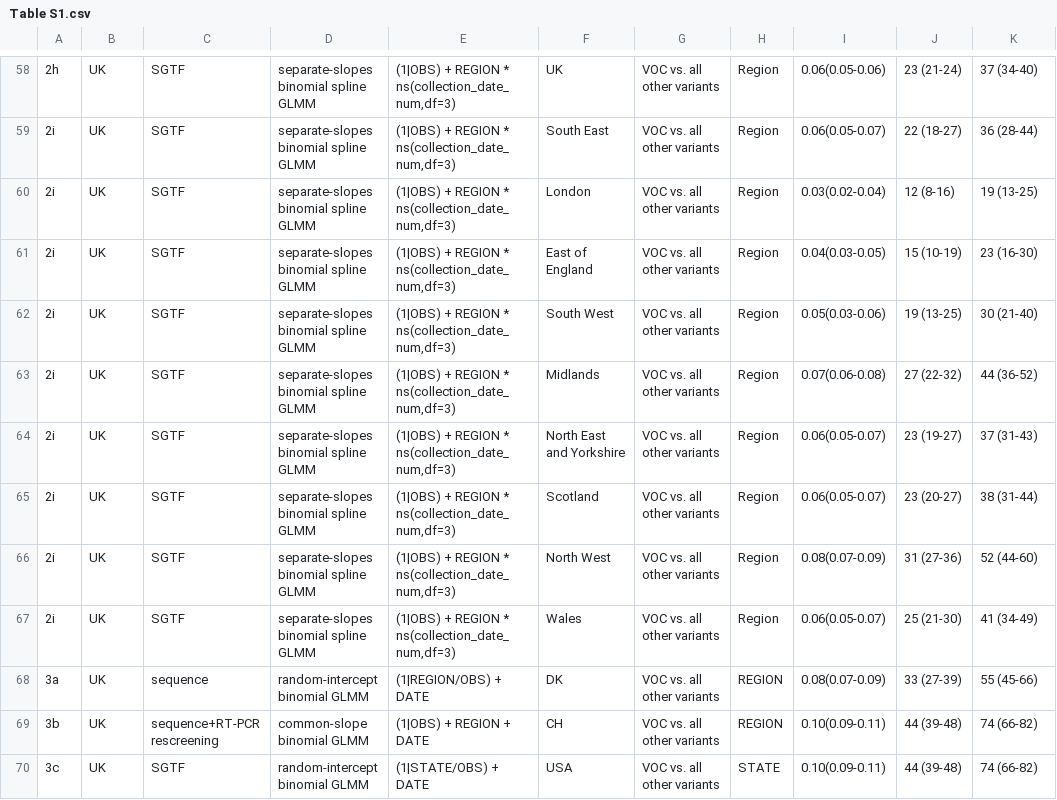
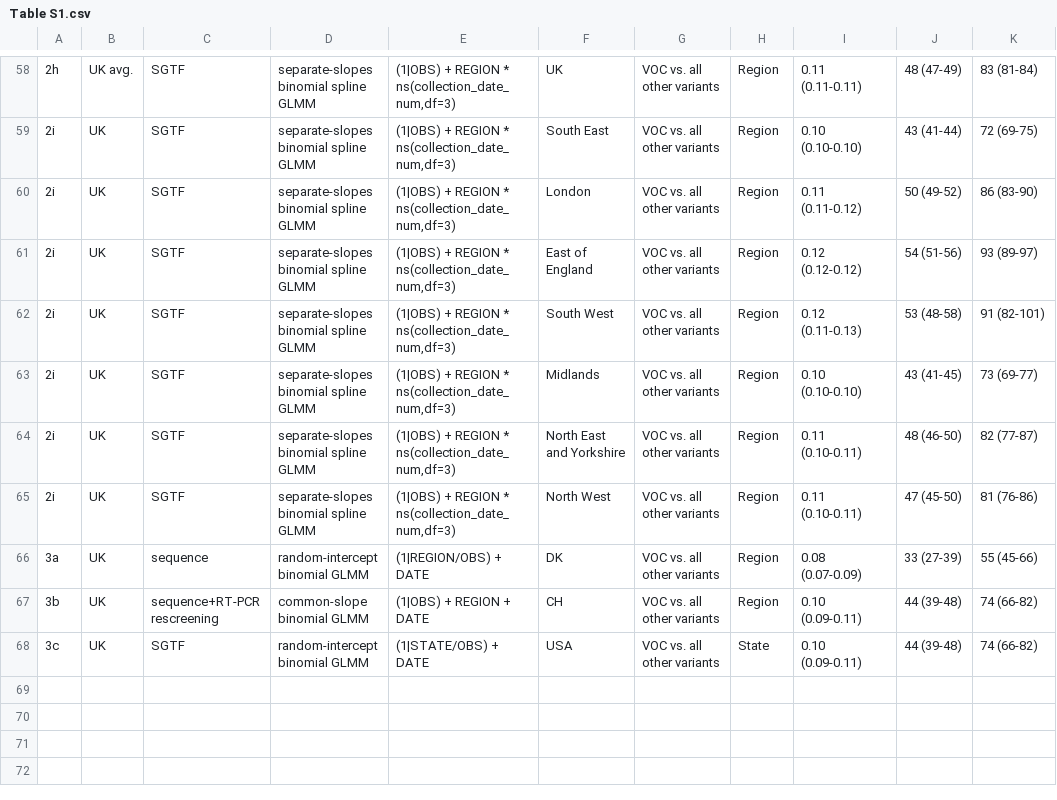
Before and after one commit to nicholasdavies/newcovid, a CSV file: multinomial_logistic_fits/tables/Table S1.csv, drawn as a sheet; only a part is shown, gaps mark what is left out; the diff covers the shown part only.

```diff
--- a/multinomial_logistic_fits/tables/Table S1.csv
+++ b/multinomial_logistic_fits/tables/Table S1.csv
@@ -58,13 +58,11 @@
-"2h","UK","SGTF","separate-slopes binomial spline GLMM","(1|OBS) + REGION * ns(collection_date_num,df=3)","UK","VOC vs. all other variants","Region","0.06(0.05-0.06)","23 (21-24)","37 (34-40)"
-"2i","UK","SGTF","separate-slopes binomial spline GLMM","(1|OBS) + REGION * ns(collection_date_num,df=3)","South East","VOC vs. all other variants","Region","0.06(0.05-0.07)","22 (18-27)","36 (28-44)"
-"2i","UK","SGTF","separate-slopes binomial spline GLMM","(1|OBS) + REGION * ns(collection_date_num,df=3)","London","VOC vs. all other variants","Region","0.03(0.02-0.04)","12 (8-16)","19 (13-25)"
-"2i","UK","SGTF","separate-slopes binomial spline GLMM","(1|OBS) + REGION * ns(collection_date_num,df=3)","East of England","VOC vs. all other variants","Region","0.04(0.03-0.05)","15 (10-19)","23 (16-30)"
-"2i","UK","SGTF","separate-slopes binomial spline GLMM","(1|OBS) + REGION * ns(collection_date_num,df=3)","South West","VOC vs. all other variants","Region","0.05(0.03-0.06)","19 (13-25)","30 (21-40)"
-"2i","UK","SGTF","separate-slopes binomial spline GLMM","(1|OBS) + REGION * ns(collection_date_num,df=3)","Midlands","VOC vs. all other variants","Region","0.07(0.06-0.08)","27 (22-32)","44 (36-52)"
-"2i","UK","SGTF","separate-slopes binomial spline GLMM","(1|OBS) + REGION * ns(collection_date_num,df=3)","North East and Yorkshire","VOC vs. all other variants","Region","0.06(0.05-0.07)","23 (19-27)","37 (31-43)"
-"2i","UK","SGTF","separate-slopes binomial spline GLMM","(1|OBS) + REGION * ns(collection_date_num,df=3)","Scotland","VOC vs. all other variants","Region","0.06(0.05-0.07)","23 (20-27)","38 (31-44)"
-"2i","UK","SGTF","separate-slopes binomial spline GLMM","(1|OBS) + REGION * ns(collection_date_num,df=3)","North West","VOC vs. all other variants","Region","0.08(0.07-0.09)","31 (27-36)","52 (44-60)"
-"2i","UK","SGTF","separate-slopes binomial spline GLMM","(1|OBS) + REGION * ns(collection_date_num,df=3)","Wales","VOC vs. all other variants","Region","0.06(0.05-0.07)","25 (21-30)","41 (34-49)"
-"3a","UK","sequence","random-intercept binomial GLMM","(1|REGION/OBS) + DATE","DK","VOC vs. all other variants","REGION","0.08(0.07-0.09)","33 (27-39)","55 (45-66)"
-"3b","UK","sequence+RT-PCR rescreening","common-slope binomial GLMM","(1|OBS) + REGION + DATE","CH","VOC vs. all other variants","REGION","0.10(0.09-0.11)","44 (39-48)","74 (66-82)"
-"3c","UK","SGTF","random-intercept binomial GLMM","(1|STATE/OBS) + DATE","USA","VOC vs. all other variants","STATE","0.10(0.09-0.11)","44 (39-48)","74 (66-82)"
+"2h","UK avg.","SGTF","separate-slopes binomial spline GLMM","(1|OBS) + REGION * ns(collection_date_num,df=3)","UK","VOC vs. all other variants","Region","0.11 (0.11-0.11)","48 (47-49)","83 (81-84)"
+"2i","UK","SGTF","separate-slopes binomial spline GLMM","(1|OBS) + REGION * ns(collection_date_num,df=3)","South East","VOC vs. all other variants","Region","0.10 (0.10-0.10)","43 (41-44)","72 (69-75)"
+"2i","UK","SGTF","separate-slopes binomial spline GLMM","(1|OBS) + REGION * ns(collection_date_num,df=3)","London","VOC vs. all other variants","Region","0.11 (0.11-0.12)","50 (49-52)","86 (83-90)"
+"2i","UK","SGTF","separate-slopes binomial spline GLMM","(1|OBS) + REGION * ns(collection_date_num,df=3)","East of England","VOC vs. all other variants","Region","0.12 (0.12-0.12)","54 (51-56)","93 (89-97)"
+"2i","UK","SGTF","separate-slopes binomial spline GLMM","(1|OBS) + REGION * ns(collection_date_num,df=3)","South West","VOC vs. all other variants","Region","0.12 (0.11-0.13)","53 (48-58)","91 (82-101)"
+"2i","UK","SGTF","separate-slopes binomial spline GLMM","(1|OBS) + REGION * ns(collection_date_num,df=3)","Midlands","VOC vs. all other variants","Region","0.10 (0.10-0.10)","43 (41-45)","73 (69-77)"
+"2i","UK","SGTF","separate-slopes binomial spline GLMM","(1|OBS) + REGION * ns(collection_date_num,df=3)","North East and Yorkshire","VOC vs. all other variants","Region","0.11 (0.10-0.11)","48 (46-50)","82 (77-87)"
+"2i","UK","SGTF","separate-slopes binomial spline GLMM","(1|OBS) + REGION * ns(collection_date_num,df=3)","North West","VOC vs. all other variants","Region","0.11 (0.10-0.11)","47 (45-50)","81 (76-86)"
+"3a","UK","sequence","random-intercept binomial GLMM","(1|REGION/OBS) + DATE","DK","VOC vs. all other variants","Region","0.08 (0.07-0.09)","33 (27-39)","55 (45-66)"
+"3b","UK","sequence+RT-PCR rescreening","common-slope binomial GLMM","(1|OBS) + REGION + DATE","CH","VOC vs. all other variants","Region","0.10 (0.09-0.11)","44 (39-48)","74 (66-82)"
+"3c","UK","SGTF","random-intercept binomial GLMM","(1|STATE/OBS) + DATE","USA","VOC vs. all other variants","State","0.10 (0.09-0.11)","44 (39-48)","74 (66-82)"
```
Also changed, not shown: 59 edited cells elsewhere in this file, 2 other files.
